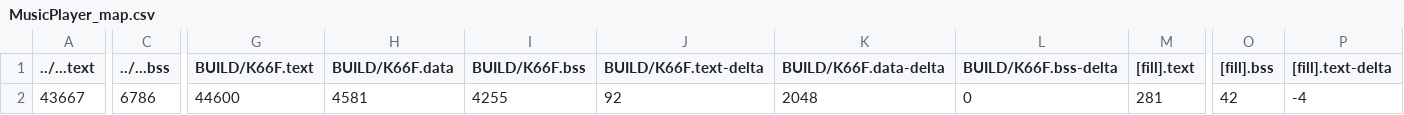
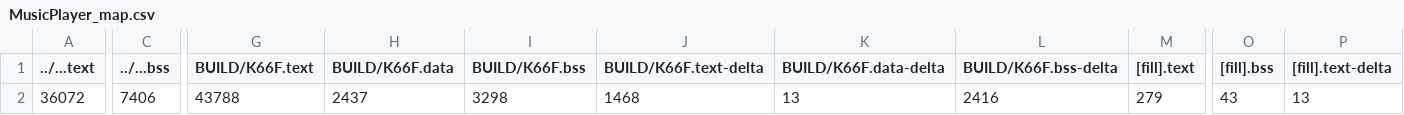
Before and after one commit to AndyLun/midtermproject, a CSV file: MusicPlayer/BUILD/K66F/GCC_ARM-TFLITE/MusicPlayer_map.csv, drawn as a sheet; only a part is shown, gaps mark what is left out; the diff covers the shown part only; the diff names each change by its address in the sheet, - before the commit and + after, or states it on an @@ line.

```diff
--- a/MusicPlayer/BUILD/K66F/GCC_ARM-TFLITE/MusicPlayer_map.csv
+++ b/MusicPlayer/BUILD/K66F/GCC_ARM-TFLITE/MusicPlayer_map.csv
-A2 (../...text): 43667
+A2 (../...text): 36072
-C2 (../...bss): 6786
+C2 (../...bss): 7406
-G2 (BUILD/K66F.text): 44600
+G2 (BUILD/K66F.text): 43788
-H2 (BUILD/K66F.data): 4581
+H2 (BUILD/K66F.data): 2437
-I2 (BUILD/K66F.bss): 4255
+I2 (BUILD/K66F.bss): 3298
-J2 (BUILD/K66F.text-delta): 92
+J2 (BUILD/K66F.text-delta): 1468
-K2 (BUILD/K66F.data-delta): 2048
+K2 (BUILD/K66F.data-delta): 13
-L2 (BUILD/K66F.bss-delta): 0
+L2 (BUILD/K66F.bss-delta): 2416
-M2 ([fill].text): 281
+M2 ([fill].text): 279
-O2 ([fill].bss): 42
+O2 ([fill].bss): 43
-P2 ([fill].text-delta): -4
+P2 ([fill].text-delta): 13
```
Also changed, not shown: 4 edited cells elsewhere in this file, 11 other files.
